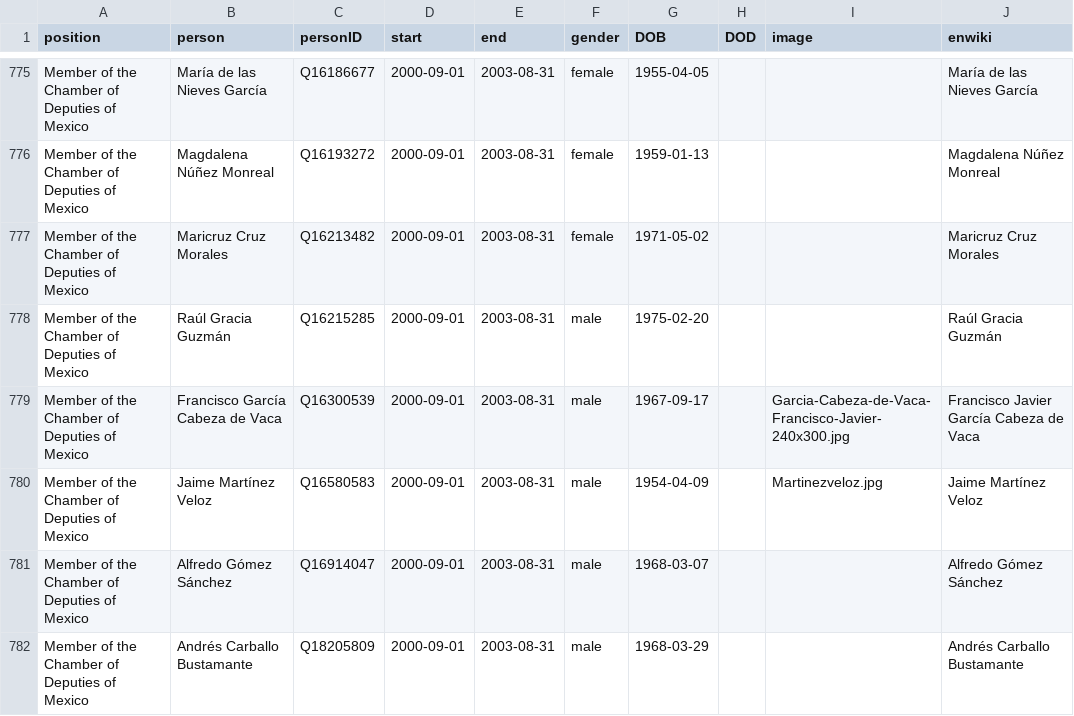
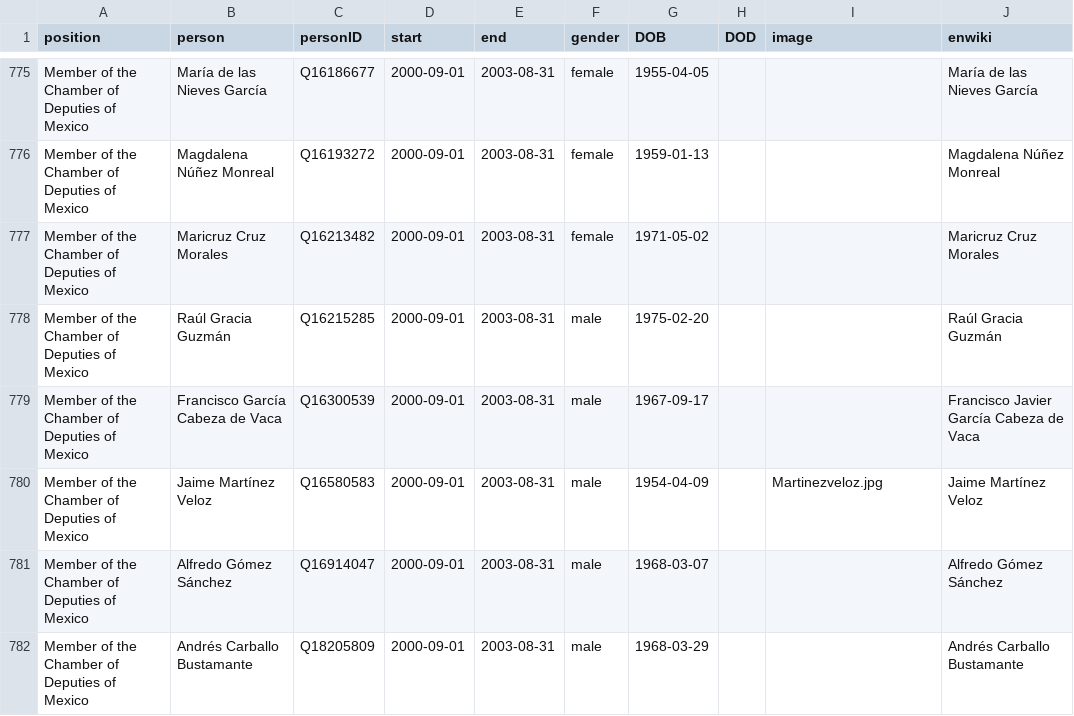
Before and after one commit to every-politician-scrapers/mexico-ministers, a CSV file: html/legislators.csv, drawn as a sheet; only a part is shown, gaps mark what is left out.

Commit message:
PCB update

```diff
--- a/html/legislators.csv
+++ b/html/legislators.csv
@@ -778,3 +778,3 @@ Member of the Chamber of Deputies of Mexico,Maricruz Cruz Morales,Q16213482,2000
 Member of the Chamber of Deputies of Mexico,Raúl Gracia Guzmán,Q16215285,2000-09-01,2003-08-31,male,1975-02-20,,,Raúl Gracia Guzmán
-Member of the Chamber of Deputies of Mexico,Francisco García Cabeza de Vaca,Q16300539,2000-09-01,2003-08-31,male,1967-09-17,,Garcia-Cabeza-de-Vaca-Francisco-Javier-240x300.jpg,Francisco Javier García Cabeza de Vaca
+Member of the Chamber of Deputies of Mexico,Francisco García Cabeza de Vaca,Q16300539,2000-09-01,2003-08-31,male,1967-09-17,,,Francisco Javier García Cabeza de Vaca
 Member of the Chamber of Deputies of Mexico,Jaime Martínez Veloz,Q16580583,2000-09-01,2003-08-31,male,1954-04-09,,Martinezveloz.jpg,Jaime Martínez Veloz
```
